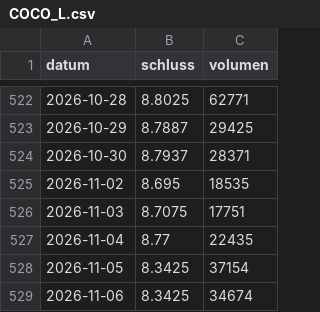
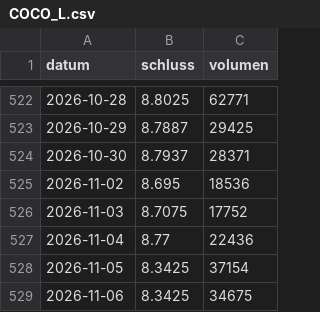
Before and after one commit to raphwienigk-lgtm/anlage-daten, a CSV file: daten/preise/COCO_L.csv, drawn as a sheet; only a part is shown, gaps mark what is left out.

```diff
--- a/daten/preise/COCO_L.csv
+++ b/daten/preise/COCO_L.csv
@@ -524,6 +524,6 @@ datum,schluss,volumen
 2026-10-30,8.7937,28371
-2026-11-02,8.695,18535
-2026-11-03,8.7075,17751
-2026-11-04,8.77,22435
+2026-11-02,8.695,18536
+2026-11-03,8.7075,17752
+2026-11-04,8.77,22436
 2026-11-05,8.3425,37154
-2026-11-06,8.3425,34674
+2026-11-06,8.3425,34675
```
Also changed, not shown: daten/preise/BARN_SW.csv, daten/preise/BZ_F.csv, 9 other files.
